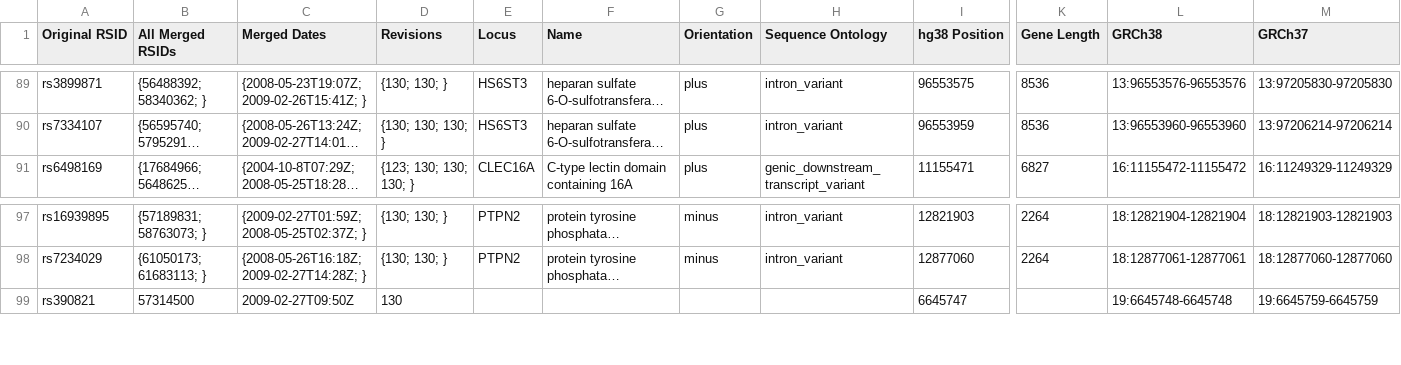
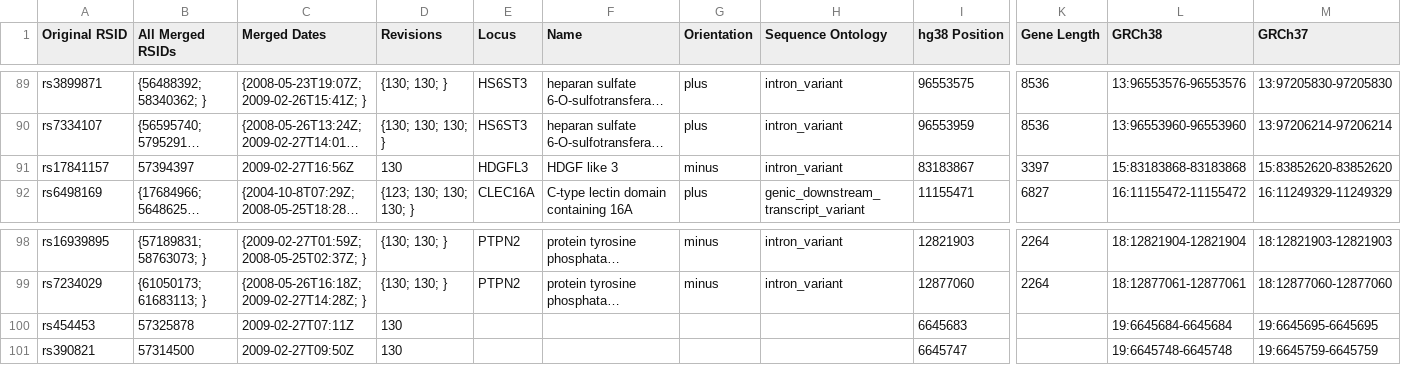
Before and after one commit to ZacharyMcDonald/MS-GWAS-Comparisons, a CSV file: output/s2007_2_results.csv, drawn as a sheet; only a part is shown, gaps mark what is left out; long unchanged cells end in …; rows hold the shown columns only; the diff names each change by its address in the sheet, - before the commit and + after, or states it on an @@ line.

Commit message:
functionality for multiple genes per RSID

```diff
--- a/output/s2007_2_results.csv
+++ b/output/s2007_2_results.csv
+row 91: rs17841157 | 57394397 | 2009-02-27T16:56Z | 130 | HDGFL3 | HDGF like 3 | minus | intron_variant | 83183867 | 3397 | 15:83183868-83183868 | 15:83852620-83852620
+row 100: rs454453 | 57325878 | 2009-02-27T07:11Z | 130 |  |  |  |  | 6645683 |  | 19:6645684-6645684 | 19:6645695-6645695
```
Also changed, not shown: output/s2007_results.csv, 17 other files.
